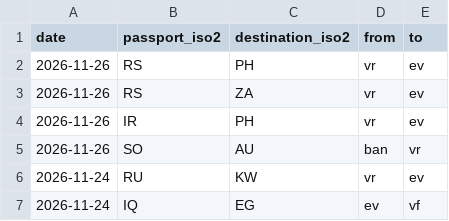
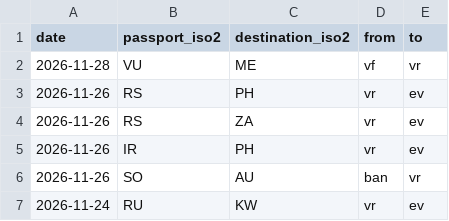
Before and after one commit to Uygara/atlas-visa-globe, a CSV file: open-data/changes.csv, drawn as a sheet; only a part is shown; the shorter side is filled out with more unchanged rows.

Commit message:
data: daily refresh 2026-11-28

```diff
--- a/open-data/changes.csv
+++ b/open-data/changes.csv
@@ -1,2 +1,3 @@
 date,passport_iso2,destination_iso2,from,to
+2026-11-28,VU,ME,vf,vr
 2026-11-26,RS,PH,vr,ev
```
Also changed, not shown: open-data/passport-ranking.csv, 34 other files.
